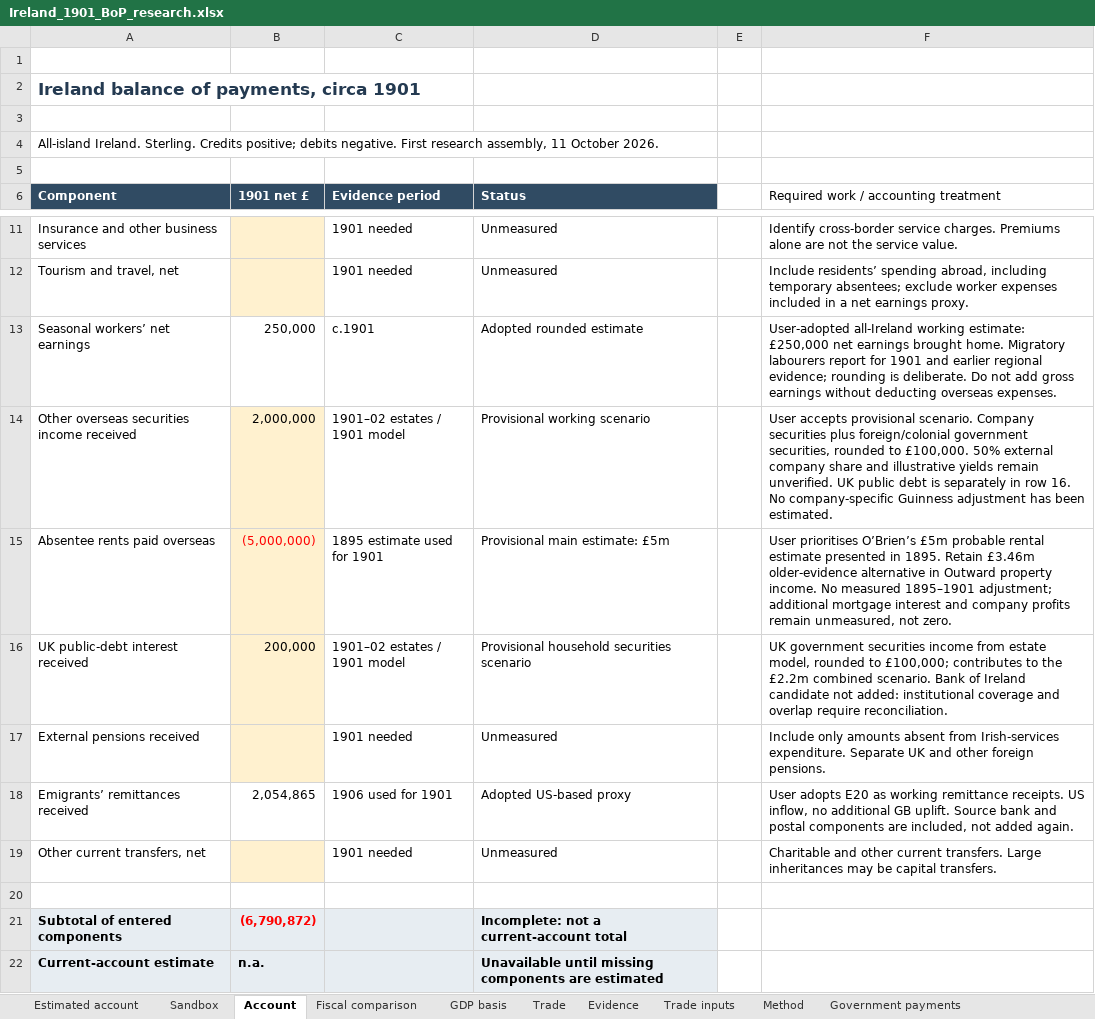
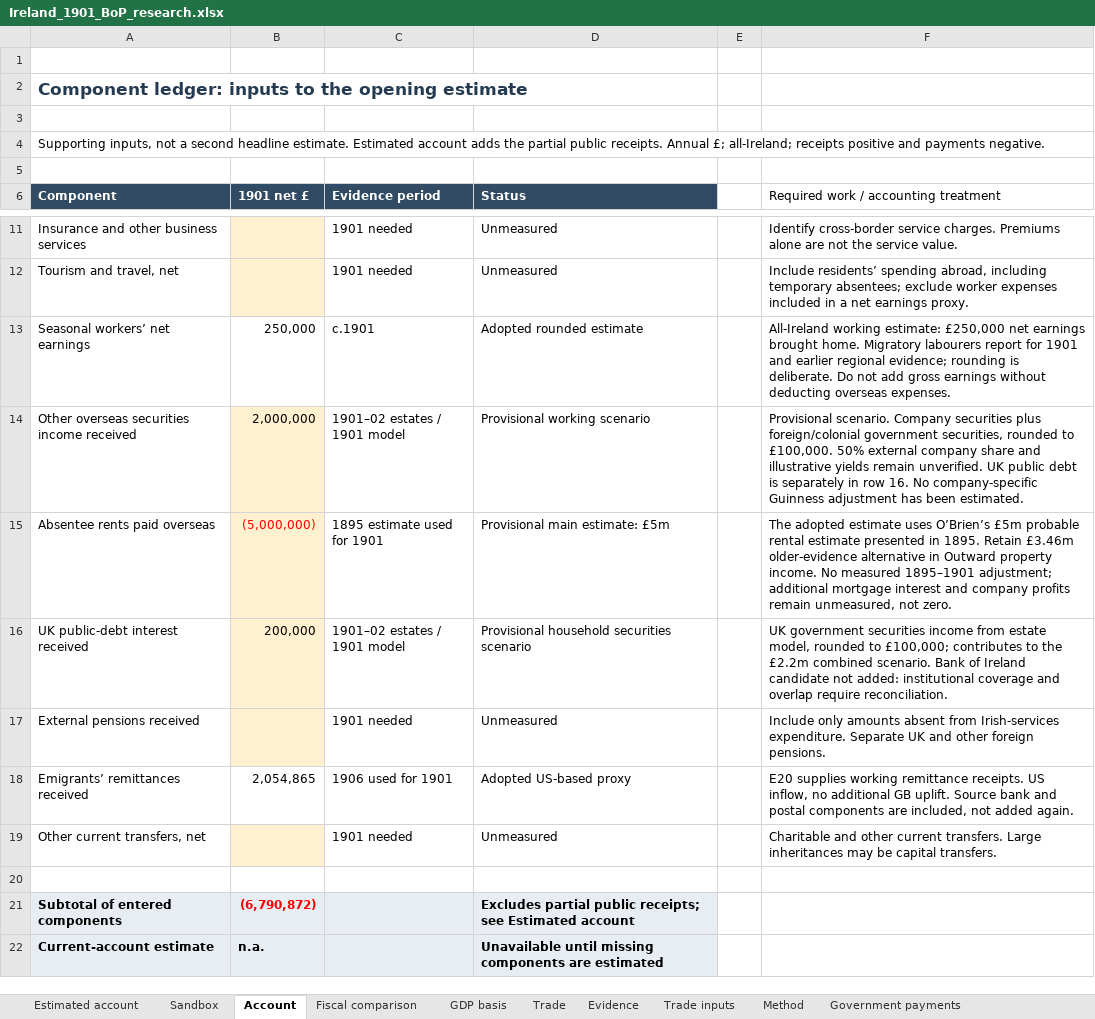
Before and after one commit to chris-colvin/chris-colvin.github.io, an Excel workbook: ireland-1901/Ireland_1901_BoP_research.xlsx, sheet Account, drawn as a sheet; only a part is shown, gaps mark what is left out; values as stored, in another font and other column widths than the file's, no borders; the diff names each change by its address in the sheet, - before the commit and + after, or states it on an @@ line.

Commit message:
Tidy 1901 research workbook and describe its full scope

```diff
--- a/ireland-1901/Ireland_1901_BoP_research.xlsx (sheet Account)
+++ b/ireland-1901/Ireland_1901_BoP_research.xlsx (sheet Account)
-A2 (Component): Ireland balance of payments, circa 1901
+A2 (Component): Component ledger: inputs to the opening estimate
-A4 (Component): All-island Ireland. Sterling. Credits positive; debits negative. First research assembly, 11 October 2026.
+A4 (Component): Supporting inputs, not a second headline estimate. Estimated account adds the partial public receipts. Annual £; all-Ireland; receipts positive and payments negative.
-F13: User-adopted all-Ireland working estimate:…
+F13: All-Ireland working estimate:…
-F14: User accepts provisional scenario. Company…
+F14: Provisional scenario. Company…
-F15: User prioritises O’Brien’s £5m…
+F15: The adopted estimate uses O’Brien’s £5m…
-F18: User adopts E20 as working remittance…
+F18: E20 supplies working remittance…
-D21 (Status): Incomplete: not a current-account total
+D21 (Status): Excludes partial public receipts; see Estimated account
```
Also changed, not shown: sheet Method, sheet Estimated account, sheet Investment cross-check, sheet Estate income model, sheet Primrose evidence, sheet Outward property income, 3 more sheets, 1 other file.
